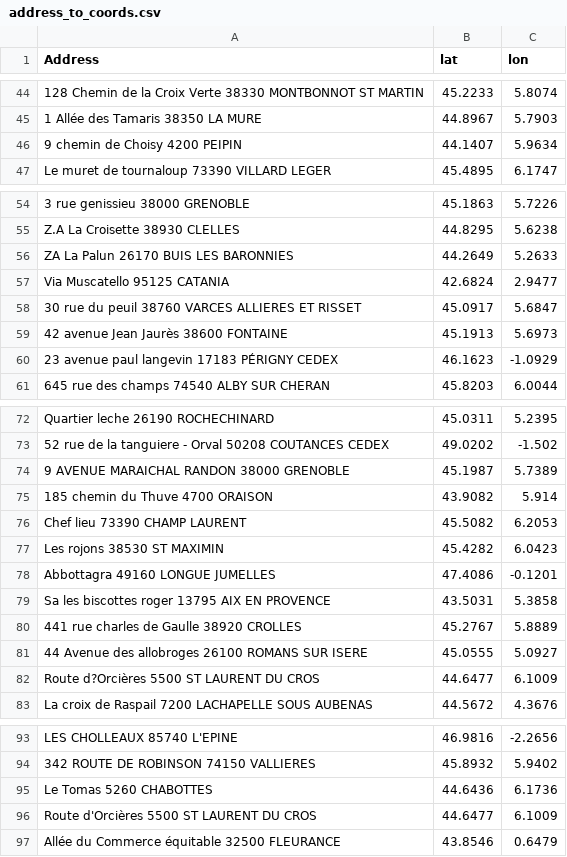
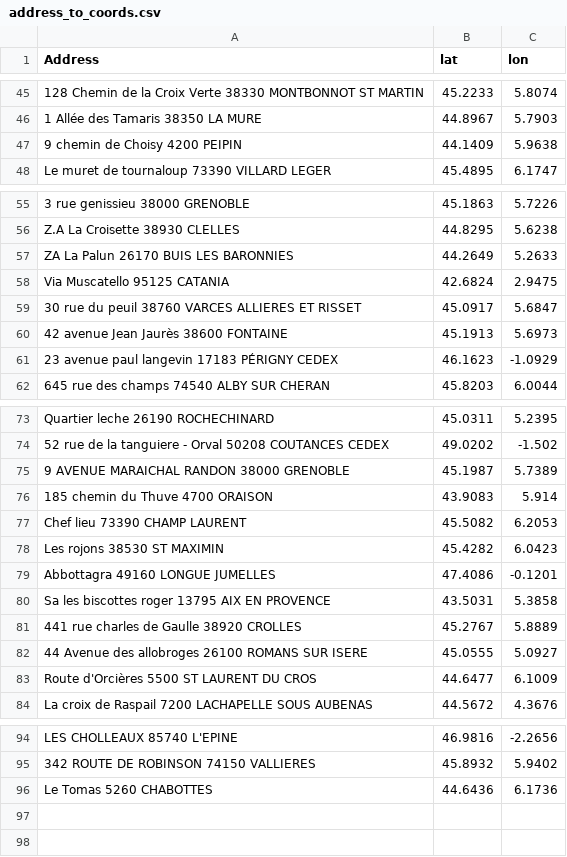
Before and after one commit to elefan-grenoble/supplier_map, a CSV file: data/address_to_coords.csv, drawn as a sheet; only a part is shown, gaps mark what is left out; removed rows and columns are numbered as before the commit, all else as after; the diff names each change by its address in the sheet, - before the commit and + after, or states it on an @@ line.

```diff
--- a/data/address_to_coords.csv
+++ b/data/address_to_coords.csv
-B47 (lat): 44.1407
+B47 (lat): 44.1409
-C47 (lon): 5.9634
+C47 (lon): 5.9638
-C58 (lon): 2.9477
+C58 (lon): 2.9475
-B76 (lat): 43.9082
+B76 (lat): 43.9083
-A83 (Address): Route d?Orcières 5500 ST LAURENT DU CROS
+A83 (Address): Route d'Orcières 5500 ST LAURENT DU CROS
-row 96: Route d'Orcières 5500 ST LAURENT DU CROS | 44.6477 | 6.1009
@@ row 97 moved to row 31: Allée du Commerce équitable 32500 FLEURA… @@
```
Also changed, not shown: data/umap.csv, data/umap_filtered.csv.
